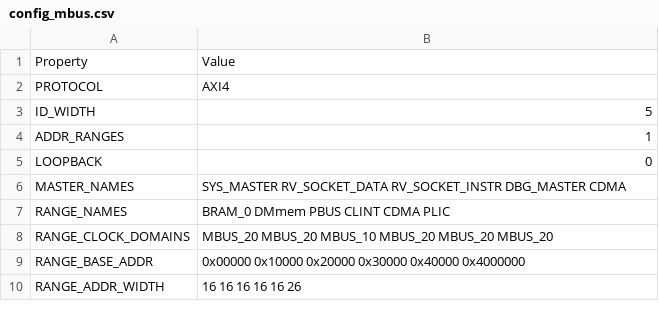
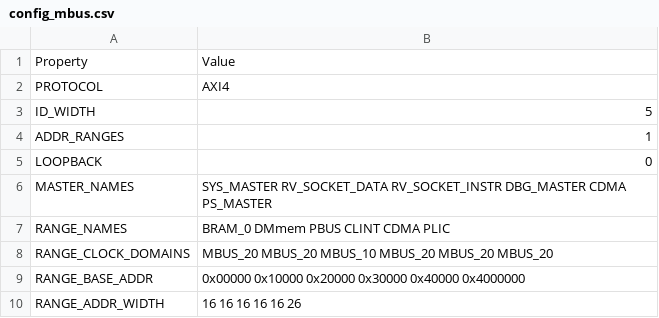
Before and after one commit to Fedsarni/Simply-V, a CSV file: config/configs/zynq/config_mbus.csv, drawn as a sheet.

```diff
--- a/config/configs/zynq/config_mbus.csv
+++ b/config/configs/zynq/config_mbus.csv
@@ -5,3 +5,3 @@ ADDR_RANGES,1
 LOOPBACK,0
-MASTER_NAMES,SYS_MASTER RV_SOCKET_DATA RV_SOCKET_INSTR DBG_MASTER CDMA
+MASTER_NAMES,SYS_MASTER RV_SOCKET_DATA RV_SOCKET_INSTR DBG_MASTER CDMA PS_MASTER
 RANGE_NAMES,         BRAM_0    DMmem     PBUS      CLINT     CDMA      PLIC
```
Also changed, not shown: 4 other files.
